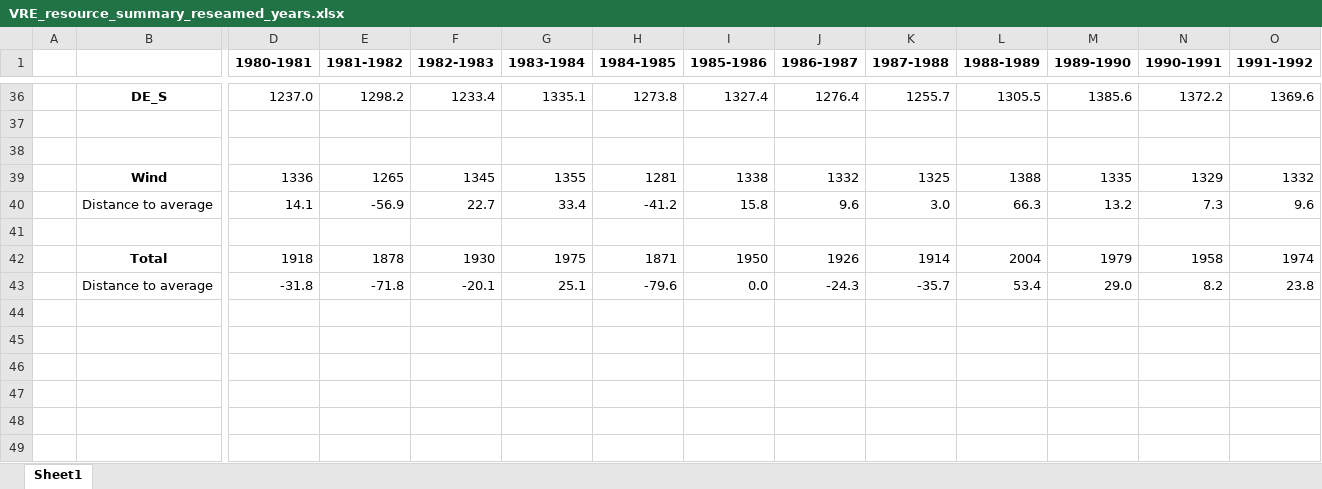
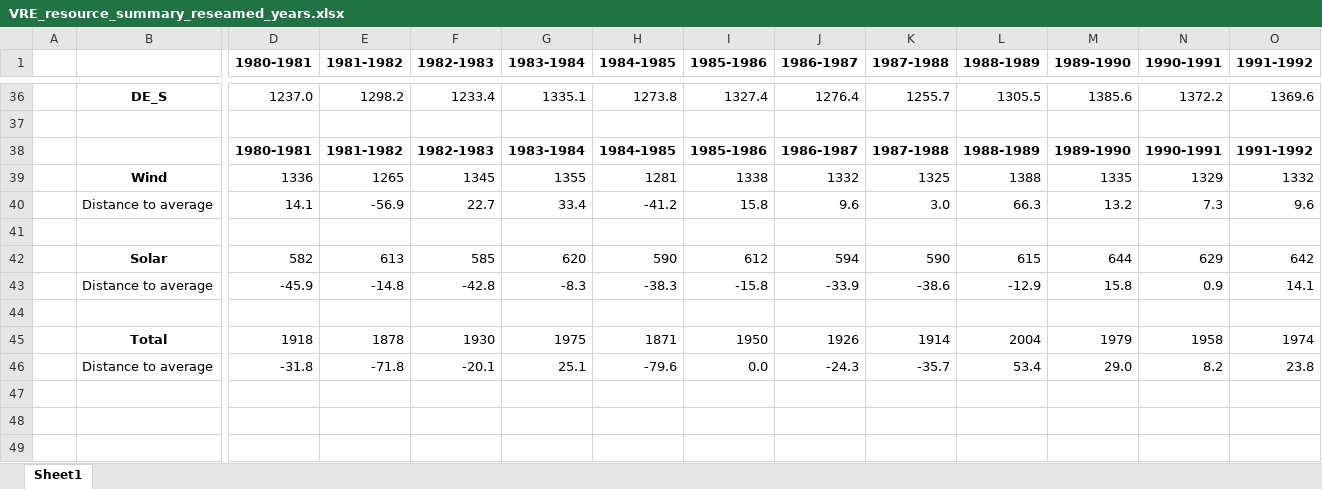
Before and after one commit to jonull93/PhD, an Excel workbook: results/VRE_resource_summary_reseamed_years.xlsx, sheet Sheet1, drawn as a sheet; only a part is shown, gaps mark what is left out; values as stored, in another font and other column widths than the file's, no borders; conditional formats not drawn; removed rows and columns are numbered as before the commit, all else as after; rows hold the shown columns only; the diff names each change by its address in the sheet, - before the commit and + after, or states it on an @@ line.

Commit message:
Update VRE_resource_summary_reseamed_years.xlsx

```diff
--- a/results/VRE_resource_summary_reseamed_years.xlsx (sheet Sheet1)
+++ b/results/VRE_resource_summary_reseamed_years.xlsx (sheet Sheet1)
+row 38:  |  | 1980-1981 | 1981-1982 | 1982-1983 | 1983-1984 | 1984-1985 | 1985-1986 | 1986-1987 | 1987-1988 | 1988-1989 | 1989-1990 | 1990-1991 | 1991-1992
+row 39:  | Wind | 1336 | 1265 | 1345 | 1355 | 1281 | 1338 | 1332 | 1325 | 1388 | 1335 | 1329 | 1332
-row 39:  | Wind | 1336 | 1265 | 1345 | 1355 | 1281 | 1338 | 1332 | 1325 | 1388 | 1335 | 1329 | 1332
+row 42:  | Solar | 582 | 613 | 585 | 620 | 590 | 612 | 594 | 590 | 615 | 644 | 629 | 642
+row 43:  | Distance to average | -45.9 | -14.8 | -42.8 | -8.3 | -38.3 | -15.8 | -33.9 | -38.6 | -12.9 | 15.8 | 0.9 | 14.1
+row 47: (empty)
+row 48: (empty)
+row 49: (empty)
```
Also changed, not shown: formulas that keep their value.
